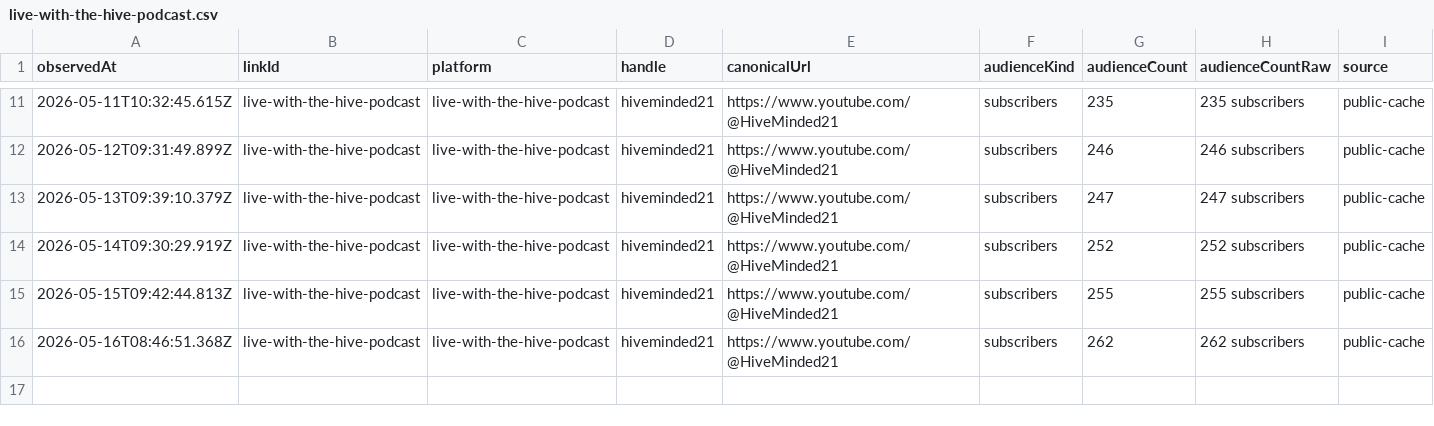
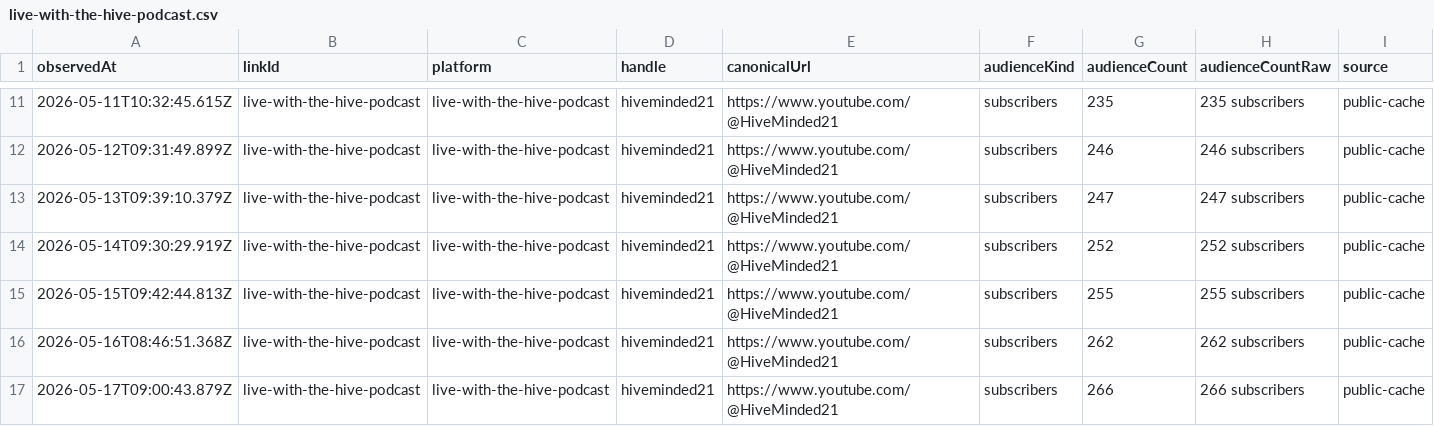
Before and after one commit to thebitcoinnova/open-links, a CSV file: public/history/followers/live-with-the-hive-podcast.csv, drawn as a sheet; only a part is shown, gaps mark what is left out; the diff names each change by its address in the sheet, - before the commit and + after, or states it on an @@ line.

```diff
--- a/public/history/followers/live-with-the-hive-podcast.csv
+++ b/public/history/followers/live-with-the-hive-podcast.csv
+row 17: 2026-05-17T09:00:43.879Z | live-with-the-hive-podcast | live-with-the-hive-podcast | hiveminded21 | https://www.youtube.com/@HiveMinded21 | subscribers | 266 | 266 subscribers | public-cache
```
Also changed, not shown: public/history/followers/rumble.csv, public/history/followers/the-bitcoin-nova-x.csv, 4 other files.
